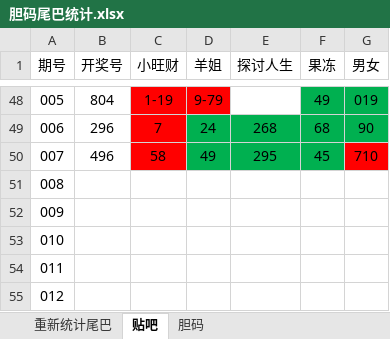
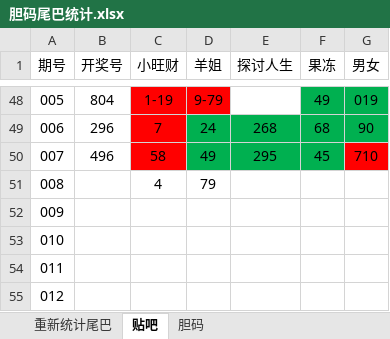
Before and after one commit to huahua495/Third3DOpenNums, an Excel workbook: src/lottery/third3d/胆码尾巴统计.xlsx, sheet 贴吧, drawn as a sheet; only a part is shown, gaps mark what is left out; values as stored, in another font and other column widths than the file's, no borders; the diff names each change by its address in the sheet, - before the commit and + after, or states it on an @@ line.

```diff
--- a/src/lottery/third3d/胆码尾巴统计.xlsx (sheet 贴吧)
+++ b/src/lottery/third3d/胆码尾巴统计.xlsx (sheet 贴吧)
-C51 (小旺财): (empty)
+C51 (小旺财): 4
-D51 (羊姐): (empty)
+D51 (羊姐): 79
```
Also changed, not shown: sheet 重新统计尾巴.
